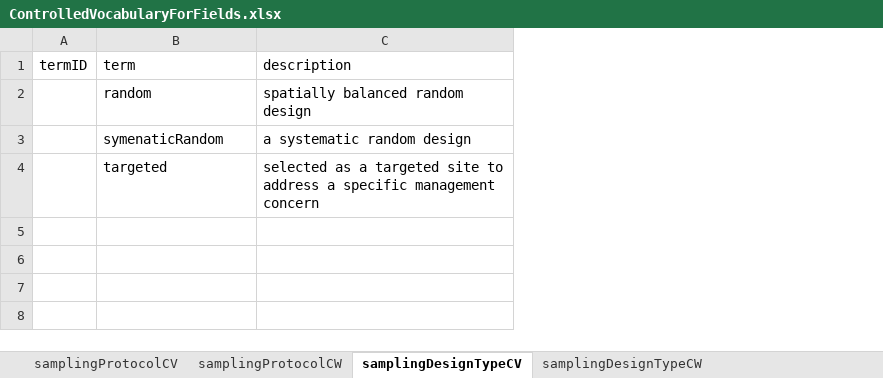
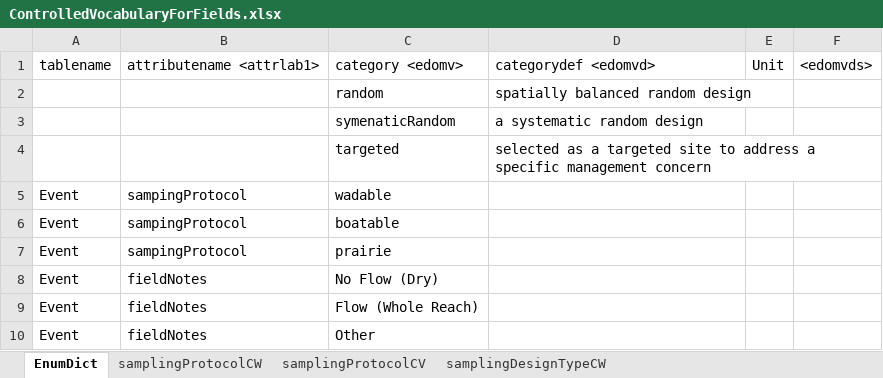
Before and after one commit to rascully/Stream-Monitoring-Data-Exchange-Specifications, an Excel workbook: Tables/ControlledVocabularyForFields.xlsx, sheet EnumDict, drawn as a sheet; values as stored, in another font and other column widths than the file's, no borders; removed rows and columns are numbered as before the commit, all else as after; the diff names each change by its address in the sheet, - before the commit and + after, or states it on an @@ line.

```diff
--- a/Tables/ControlledVocabularyForFields.xlsx (sheet EnumDict)
+++ b/Tables/ControlledVocabularyForFields.xlsx (sheet EnumDict)
-sheet tab: samplingDesignTypeCV
+sheet tab: EnumDict
@@ sheet tab order changed: EnumDict | samplingProtocolCW | samplingProtocolCV | samplingDesignTypeCW @@
-column A, empty
+column A, empty
+column B, empty
+column E, empty
+column F, empty
-row 1: termID | term | description
+row 1: tablename | attributename <attrlab1> | category <edomv> | categorydef <edomvd> | Unit | <edomvds>
+row 5: Event | sampingProtocol | wadable
+row 6: Event | sampingProtocol | boatable
+row 7: Event | sampingProtocol | prairie
+row 8: Event | fieldNotes | No Flow (Dry)
+row 9: Event | fieldNotes | Flow (Whole Reach)
+row 10: Event | fieldNotes | Other
```
Also changed, not shown: sheet samplingProtocolCW, Data/Metadata.xlsx, 2 other files.
